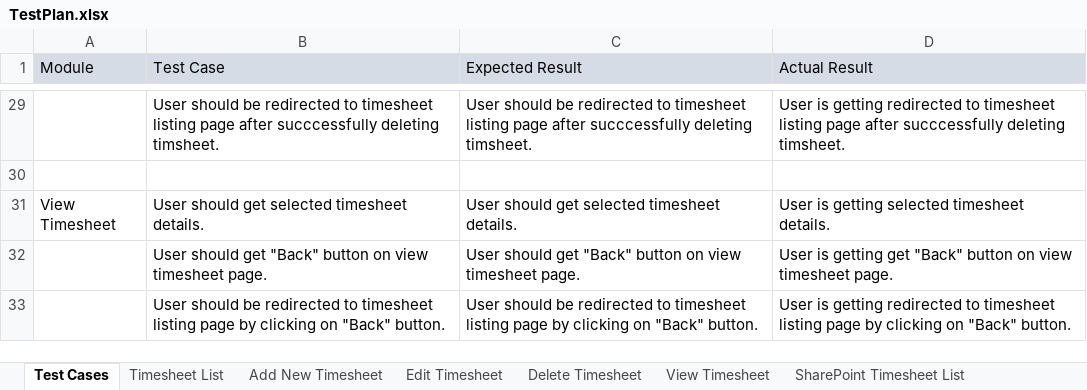
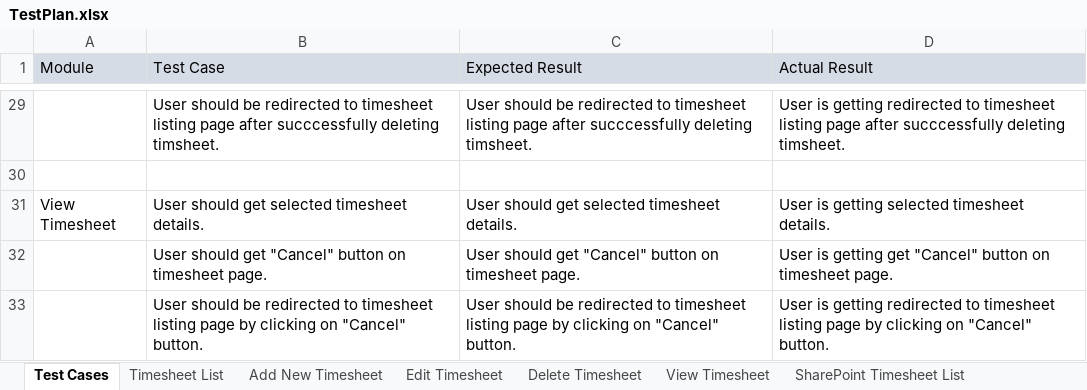
Before and after one commit to sumitm2519/TimesheetTracker, an Excel workbook: TestPlan/TestPlan.xlsx, sheet Test Cases, drawn as a sheet; only a part is shown, gaps mark what is left out; values as stored, in another font and other column widths than the file's, no borders; the diff names each change by its address in the sheet, - before the commit and + after, or states it on an @@ line.

Commit message:
Removed seperate web parts for managing timesheet. Now managing timesheet in single webpart for add,update,delete and view. Added repository pattern.

```diff
--- a/TestPlan/TestPlan.xlsx (sheet Test Cases)
+++ b/TestPlan/TestPlan.xlsx (sheet Test Cases)
-B32 (Test Case): …should get "Back" button on view timesheet page.
+B32 (Test Case): …should get "Cancel" button on timesheet page.
-C32 (Expected Result): …should get "Back" button on view timesheet page.
+C32 (Expected Result): …should get "Cancel" button on timesheet page.
-D32 (Actual Result): …getting get "Back" button on view timesheet page.
+D32 (Actual Result): …getting get "Cancel" button on timesheet page.
-B33 (Test Case): …clicking on "Back" button.
+B33 (Test Case): …clicking on "Cancel" button.
-C33 (Expected Result): …clicking on "Back" button.
+C33 (Expected Result): …clicking on "Cancel" button.
-D33 (Actual Result): …clicking on "Back" button.
+D33 (Actual Result): …clicking on "Cancel" button.
```
Also changed, not shown: 36 other files.
